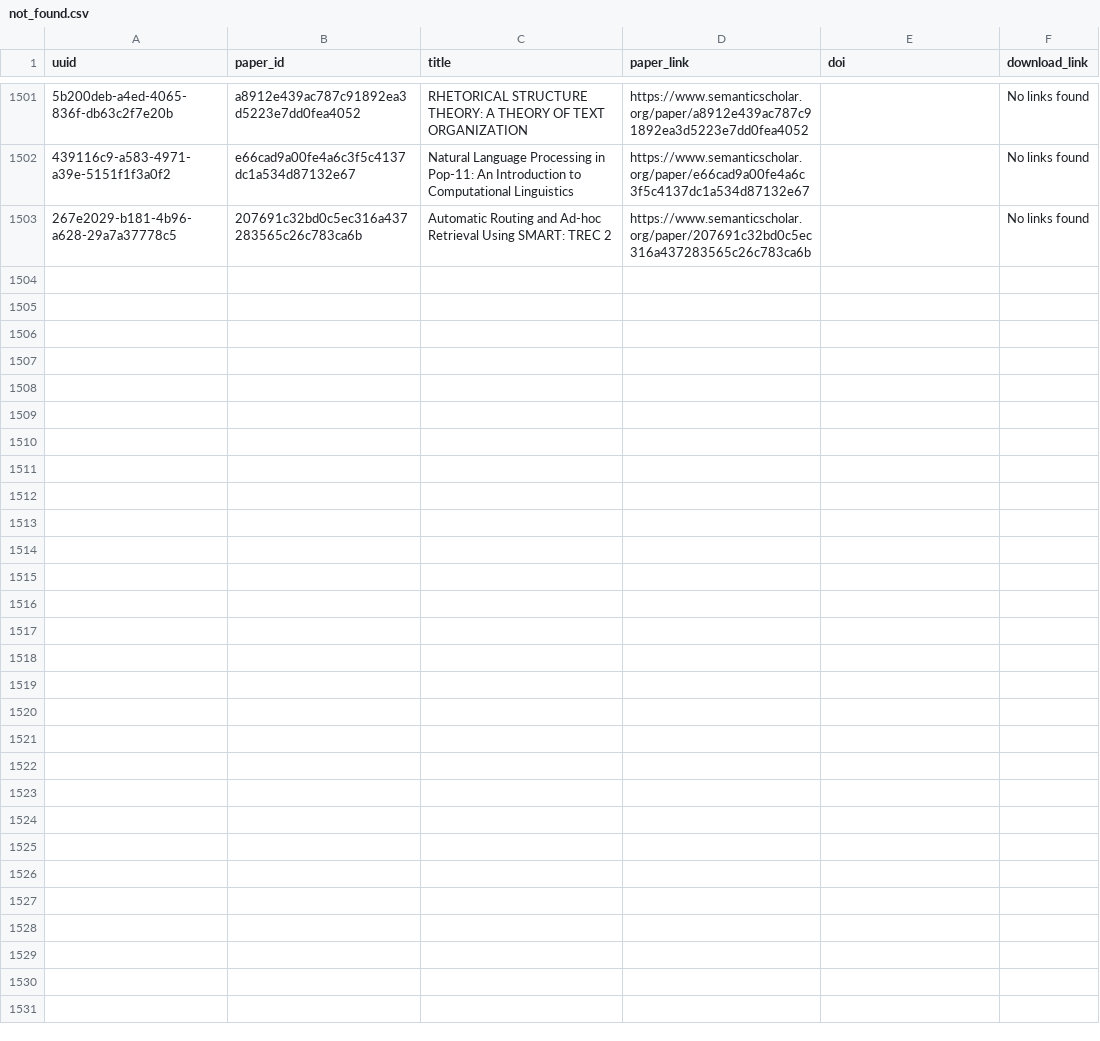
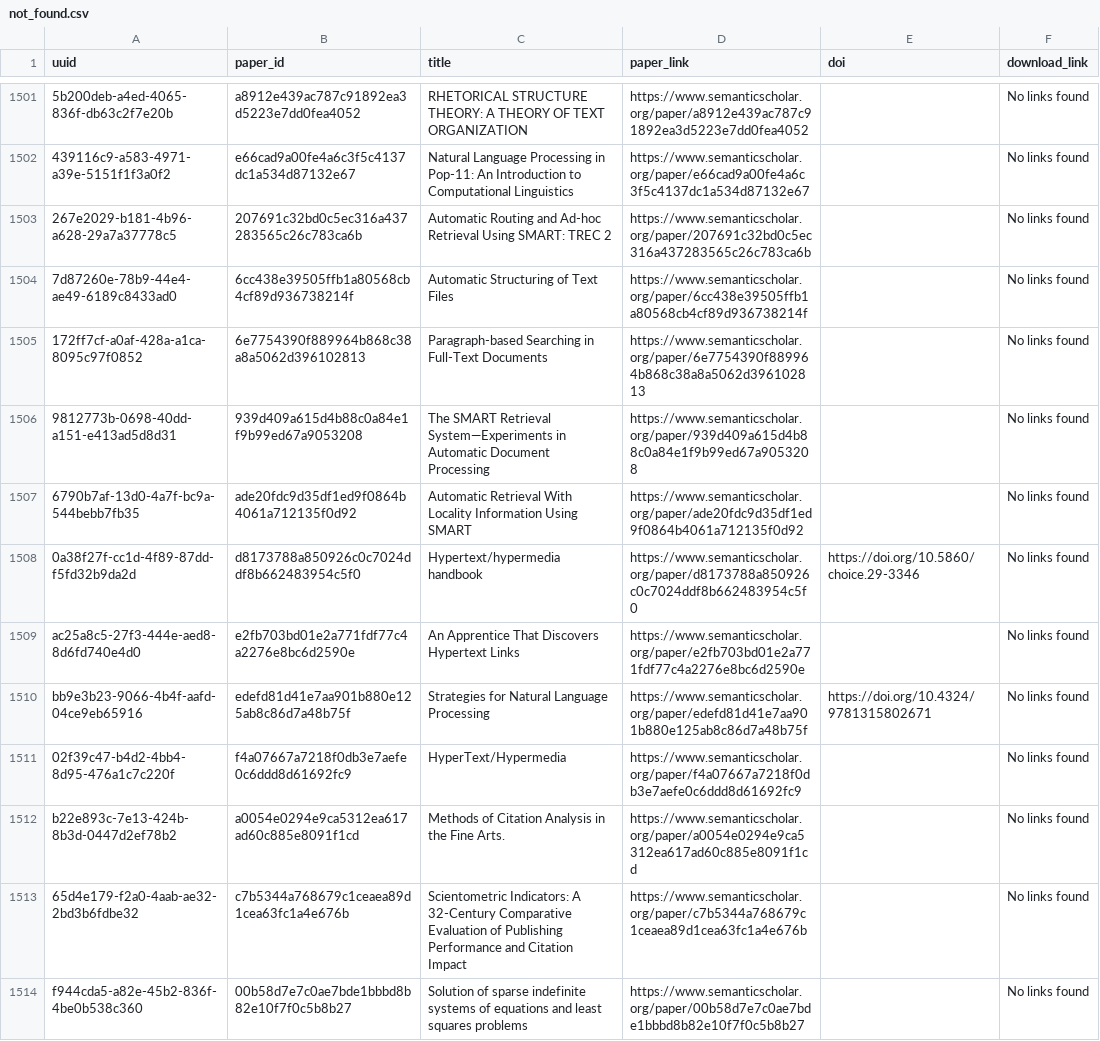
Before and after one commit to dev-SR/research-paper-downloader-pdf, a CSV file: data/info/not_found.csv, drawn as a sheet; only a part is shown, gaps mark what is left out; the diff covers the shown part only; the diff names each change by its address in the sheet, - before the commit and + after, or states it on an @@ line.

Commit message:
5043 papers downloaded

```diff
--- a/data/info/not_found.csv
+++ b/data/info/not_found.csv
+row 1504: 7d87260e-78b9-44e4-ae49-6189c8433ad0 | 6cc438e39505ffb1a80568cb4cf89d936738214f | Automatic Structuring of Text Files | https://www.semanticscholar.org/paper/6cc438e39505ffb1a80568cb4cf89d936738214f |  | No links found
+row 1505: 172ff7cf-a0af-428a-a1ca-8095c97f0852 | 6e7754390f889964b868c38a8a5062d396102813 | Paragraph-based Searching in Full-Text Documents | https://www.semanticscholar.org/paper/6e7754390f889964b868c38a8a5062d396102813 |  | No links found
+row 1506: 9812773b-0698-40dd-a151-e413ad5d8d31 | 939d409a615d4b88c0a84e1f9b99ed67a9053208 | The SMART Retrieval System—Experiments in Automatic Document Processing | https://www.semanticscholar.org/paper/939d409a615d4b88c0a84e1f9b99ed67a9053208 |  | No links found
+row 1507: 6790b7af-13d0-4a7f-bc9a-544bebb7fb35 | ade20fdc9d35df1ed9f0864b4061a712135f0d92 | Automatic Retrieval With Locality Information Using SMART | https://www.semanticscholar.org/paper/ade20fdc9d35df1ed9f0864b4061a712135f0d92 |  | No links found
+row 1508: 0a38f27f-cc1d-4f89-87dd-f5fd32b9da2d | d8173788a850926c0c7024ddf8b662483954c5f0 | Hypertext/hypermedia handbook | https://www.semanticscholar.org/paper/d8173788a850926c0c7024ddf8b662483954c5f0 | https://doi.org/10.5860/choice.29-3346 | No links found
+row 1509: ac25a8c5-27f3-444e-aed8-8d6fd740e4d0 | e2fb703bd01e2a771fdf77c4a2276e8bc6d2590e | An Apprentice That Discovers Hypertext Links | https://www.semanticscholar.org/paper/e2fb703bd01e2a771fdf77c4a2276e8bc6d2590e |  | No links found
+row 1510: bb9e3b23-9066-4b4f-aafd-04ce9eb65916 | edefd81d41e7aa901b880e125ab8c86d7a48b75f | Strategies for Natural Language Processing | https://www.semanticscholar.org/paper/edefd81d41e7aa901b880e125ab8c86d7a48b75f | https://doi.org/10.4324/9781315802671 | No links found
+row 1511: 02f39c47-b4d2-4bb4-8d95-476a1c7c220f | f4a07667a7218f0db3e7aefe0c6ddd8d61692fc9 | HyperText/Hypermedia | https://www.semanticscholar.org/paper/f4a07667a7218f0db3e7aefe0c6ddd8d61692fc9 |  | No links found
+row 1512: b22e893c-7e13-424b-8b3d-0447d2ef78b2 | a0054e0294e9ca5312ea617ad60c885e8091f1cd | Methods of Citation Analysis in the Fine Arts. | https://www.semanticscholar.org/paper/a0054e0294e9ca5312ea617ad60c885e8091f1cd |  | No links found
+row 1513: 65d4e179-f2a0-4aab-ae32-2bd3b6fdbe32 | c7b5344a768679c1ceaea89d1cea63fc1a4e676b | Scientometric Indicators: A 32-Century Comparative Evaluation of Publishing Performance and Citation Impact | https://www.semanticscholar.org/paper/c7b5344a768679c1ceaea89d1cea63fc1a4e676b |  | No links found
+row 1514: f944cda5-a82e-45b2-836f-4be0b538c360 | 00b58d7e7c0ae7bde1bbbd8b82e10f7f0c5b8b27 | Solution of sparse indefinite systems of equations and least squares problems | https://www.semanticscholar.org/paper/00b58d7e7c0ae7bde1bbbd8b82e10f7f0c5b8b27 |  | No links found
```
Also changed, not shown: 11 added rows elsewhere in this file, data/info/done.csv, data/info/errors.csv, 1 other file.
